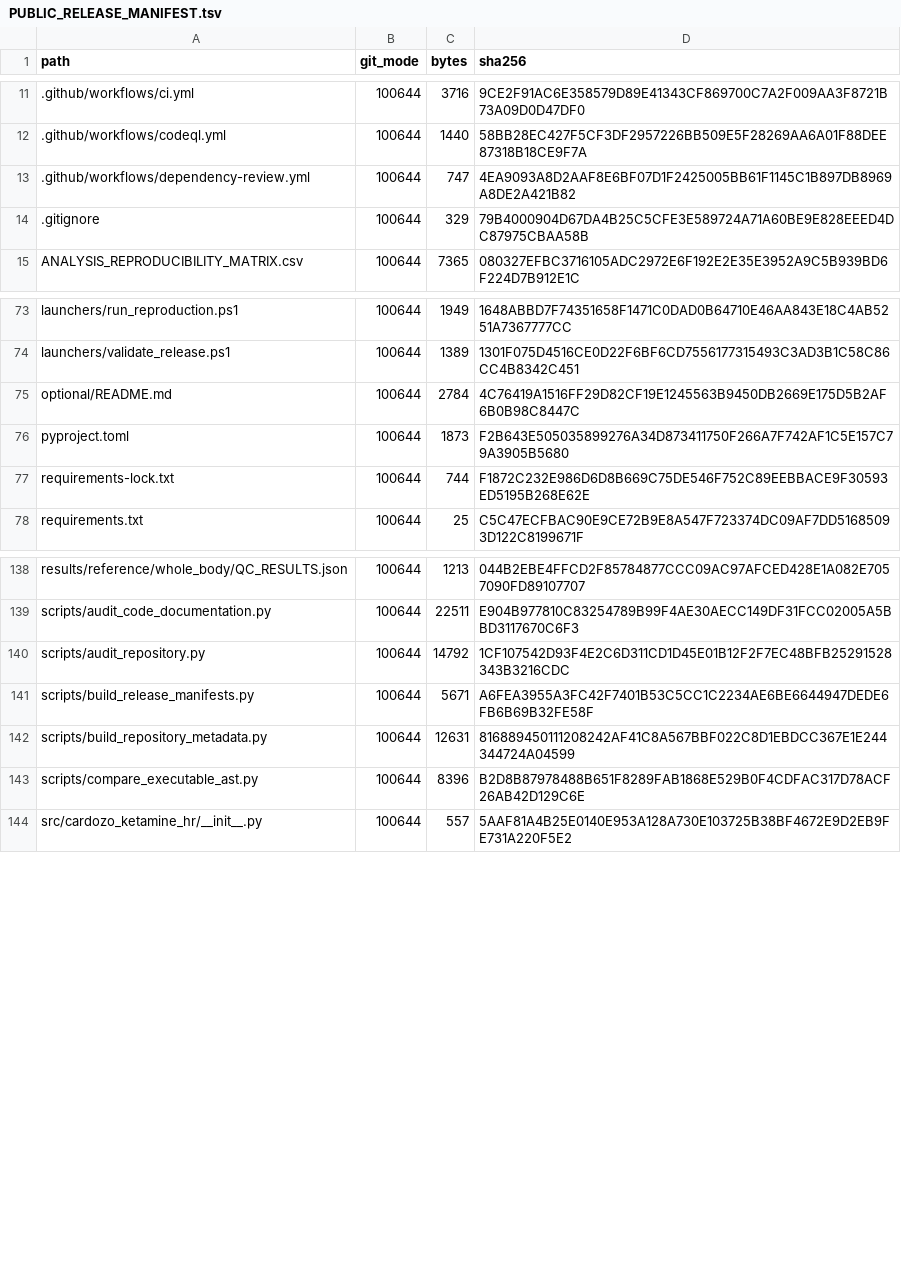
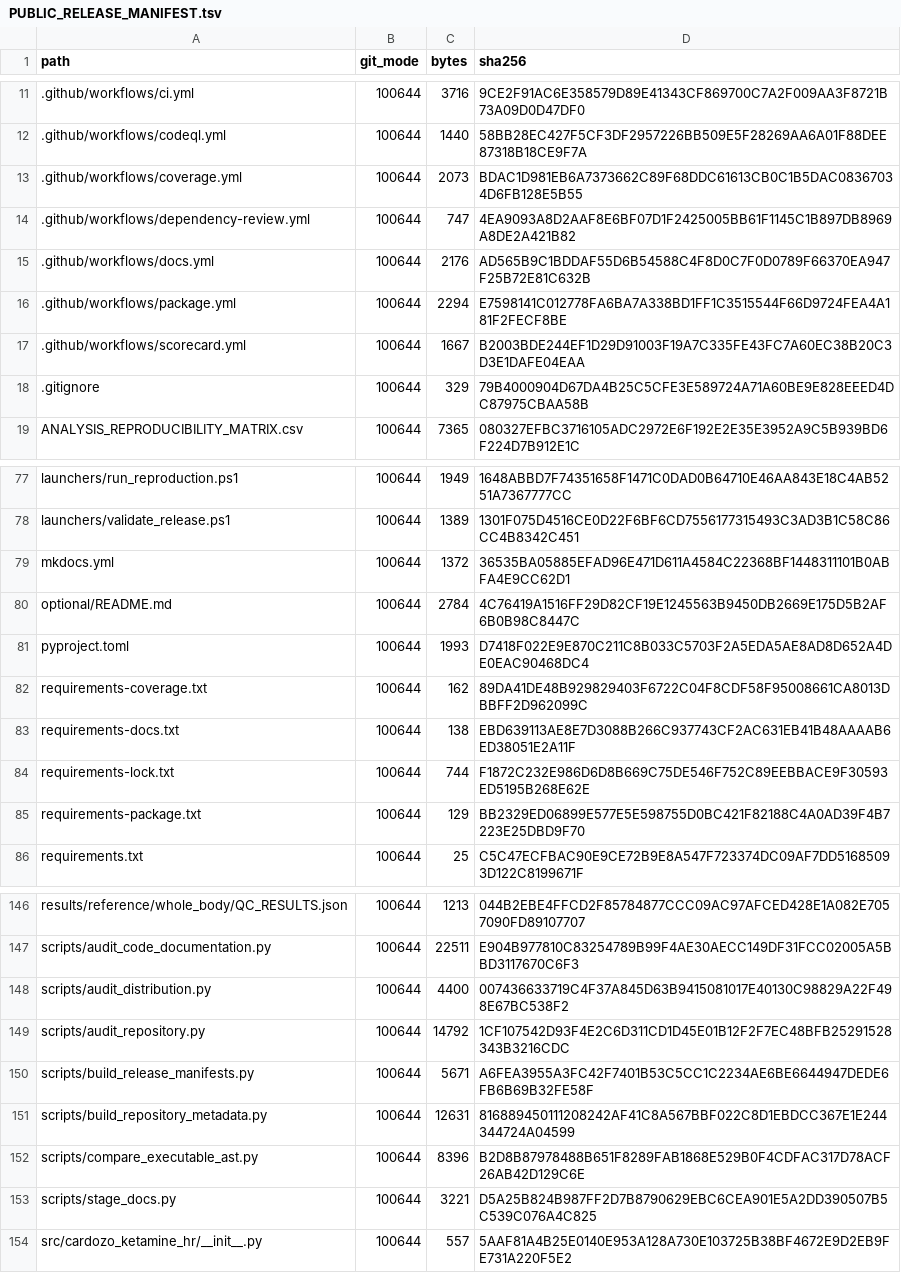
Before and after one commit to ericrosenn1/ketamine-historeceptomics, a TSV file: PUBLIC_RELEASE_MANIFEST.tsv, drawn as a sheet; only a part is shown, gaps mark what is left out; the diff covers the shown part only.

```diff
--- a/PUBLIC_RELEASE_MANIFEST.tsv
+++ b/PUBLIC_RELEASE_MANIFEST.tsv
@@ -12,3 +12,7 @@ path	git_mode	bytes	sha256
 .github/workflows/codeql.yml	100644	1440	58BB28EC427F5CF3DF2957226BB509E5F28269AA6A01F88DEE87318B18CE9F7A
+.github/workflows/coverage.yml	100644	2073	BDAC1D981EB6A7373662C89F68DDC61613CB0C1B5DAC08367034D6FB128E5B55
 .github/workflows/dependency-review.yml	100644	747	4EA9093A8D2AAF8E6BF07D1F2425005BB61F1145C1B897DB8969A8DE2A421B82
+.github/workflows/docs.yml	100644	2176	AD565B9C1BDDAF55D6B54588C4F8D0C7F0D0789F66370EA947F25B72E81C632B
+.github/workflows/package.yml	100644	2294	E7598141C012778FA6BA7A338BD1FF1C3515544F66D9724FEA4A181F2FECF8BE
+.github/workflows/scorecard.yml	100644	1667	B2003BDE244EF1D29D91003F19A7C335FE43FC7A60EC38B20C3D3E1DAFE04EAA
 .gitignore	100644	329	79B4000904D67DA4B25C5CFE3E589724A71A60BE9E828EEED4DC87975CBAA58B
@@ -74,5 +78,9 @@ launchers/run_reproduction.ps1	100644	1949	1648ABBD7F74351658F1471C0DAD0B64710E4
 launchers/validate_release.ps1	100644	1389	1301F075D4516CE0D22F6BF6CD7556177315493C3AD3B1C58C86CC4B8342C451
+mkdocs.yml	100644	1372	36535BA05885EFAD96E471D611A4584C22368BF1448311101B0ABFA4E9CC62D1
 optional/README.md	100644	2784	4C76419A1516FF29D82CF19E1245563B9450DB2669E175D5B2AF6B0B98C8447C
-pyproject.toml	100644	1873	F2B643E505035899276A34D873411750F266A7F742AF1C5E157C79A3905B5680
+pyproject.toml	100644	1993	D7418F022E9E870C211C8B033C5703F2A5EDA5AE8AD8D652A4DE0EAC90468DC4
+requirements-coverage.txt	100644	162	89DA41DE48B929829403F6722C04F8CDF58F95008661CA8013DBBFF2D962099C
+requirements-docs.txt	100644	138	EBD639113AE8E7D3088B266C937743CF2AC631EB41B48AAAAB6ED38051E2A11F
 requirements-lock.txt	100644	744	F1872C232E986D6D8B669C75DE546F752C89EEBBACE9F30593ED5195B268E62E
+requirements-package.txt	100644	129	BB2329ED06899E577E5E598755D0BC421F82188C4A0AD39F4B7223E25DBD9F70
 requirements.txt	100644	25	C5C47ECFBAC90E9CE72B9E8A547F723374DC09AF7DD51685093D122C8199671F
@@ -139,2 +147,3 @@ results/reference/whole_body/QC_RESULTS.json	100644	1213	044B2EBE4FFCD2F85784877
 scripts/audit_code_documentation.py	100644	22511	E904B977810C83254789B99F4AE30AECC149DF31FCC02005A5BBD3117670C6F3
+scripts/audit_distribution.py	100644	4400	007436633719C4F37A845D63B9415081017E40130C98829A22F498E67BC538F2
 scripts/audit_repository.py	100644	14792	1CF107542D93F4E2C6D311CD1D45E01B12F2F7EC48BFB25291528343B3216CDC
@@ -143,2 +152,3 @@ scripts/build_repository_metadata.py	100644	12631	816889450111208242AF41C8A567BB
 scripts/compare_executable_ast.py	100644	8396	B2D8B87978488B651F8289FAB1868E529B0F4CDFAC317D78ACF26AB42D129C6E
+scripts/stage_docs.py	100644	3221	D5A25B824B987FF2D7B8790629EBC6CEA901E5A2DD390507B5C539C076A4C825
 src/cardozo_ketamine_hr/__init__.py	100644	557	5AAF81A4B25E0140E953A128A730E103725B38BF4672E9D2EB9FE731A220F5E2
```
Also changed, not shown: 6 edited cells elsewhere in this file, audits/CODE_DOCUMENTATION_AUDIT.tsv, audits/CODE_INVENTORY.csv, 15 other files.
